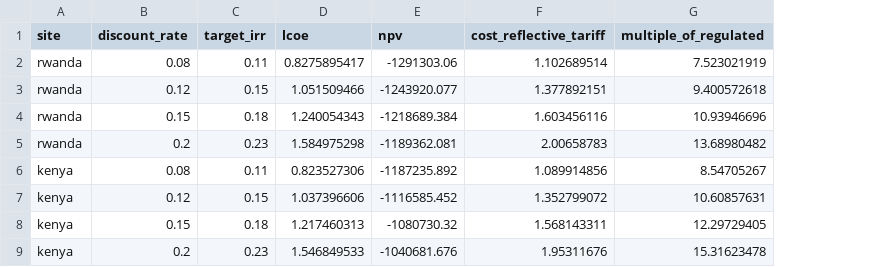
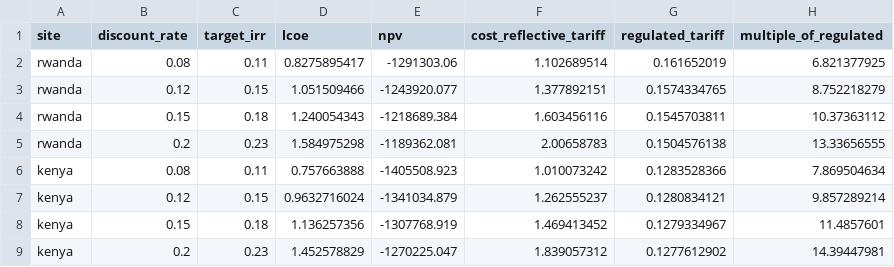
Before and after one commit to chilalaabubakar/EDA, a CSV file: results/discount_sweep.csv, drawn as a sheet; addresses are those after the commit; the diff names each change by its address in the sheet, - before the commit and + after, or states it on an @@ line.

Commit message:
Use Kenya core ownership question as headline; reference multiples to average billed price
- KENYA_OWNERSHIP_SOURCE = core; M3 asset flags kept as the kenya_check robustness run
- model.average_billed_rate: PV-weighted price households pay under the regulated tariff,
  now the reference for every cost-reflective multiple (viability, expansion,
  interannual, operating subsidy)
- regenerate all results; tests updated; REVISIONS.md records the new headline numbers

```diff
--- a/results/discount_sweep.csv
+++ b/results/discount_sweep.csv
+column G (regulated_tariff), rows 2-9: 0.161652019 | 0.1574334765 | 0.1545703811 | 0.1504576138 | 0.1283528366 | 0.1280834121 | 0.1279334967 | 0.1277612902
-H2 (multiple_of_regulated): 7.523021919
+H2 (multiple_of_regulated): 6.821377925
-H3 (multiple_of_regulated): 9.400572618
+H3 (multiple_of_regulated): 8.752218279
-H4 (multiple_of_regulated): 10.93946696
+H4 (multiple_of_regulated): 10.37363112
-H5 (multiple_of_regulated): 13.68980482
+H5 (multiple_of_regulated): 13.33656555
-D6 (lcoe): 0.823527306
+D6 (lcoe): 0.757663888
-E6 (npv): -1187235.892
+E6 (npv): -1405508.923
-F6 (cost_reflective_tariff): 1.089914856
+F6 (cost_reflective_tariff): 1.010073242
-H6 (multiple_of_regulated): 8.54705267
+H6 (multiple_of_regulated): 7.869504634
-D7 (lcoe): 1.037396606
+D7 (lcoe): 0.9632716024
-E7 (npv): -1116585.452
+E7 (npv): -1341034.879
-F7 (cost_reflective_tariff): 1.352799072
+F7 (cost_reflective_tariff): 1.262555237
-H7 (multiple_of_regulated): 10.60857631
+H7 (multiple_of_regulated): 9.857289214
-D8 (lcoe): 1.217460313
+D8 (lcoe): 1.136257356
-E8 (npv): -1080730.32
+E8 (npv): -1307768.919
-F8 (cost_reflective_tariff): 1.568143311
+F8 (cost_reflective_tariff): 1.469413452
-H8 (multiple_of_regulated): 12.29729405
+H8 (multiple_of_regulated): 11.4857601
-D9 (lcoe): 1.546849533
+D9 (lcoe): 1.452578829
-E9 (npv): -1040681.676
+E9 (npv): -1270225.047
-F9 (cost_reflective_tariff): 1.95311676
+F9 (cost_reflective_tariff): 1.839057312
-H9 (multiple_of_regulated): 15.31623478
+H9 (multiple_of_regulated): 14.39447981
```
Also changed, not shown: results/curtailment.csv, results/ensemble_seeds.csv, 51 other files.
